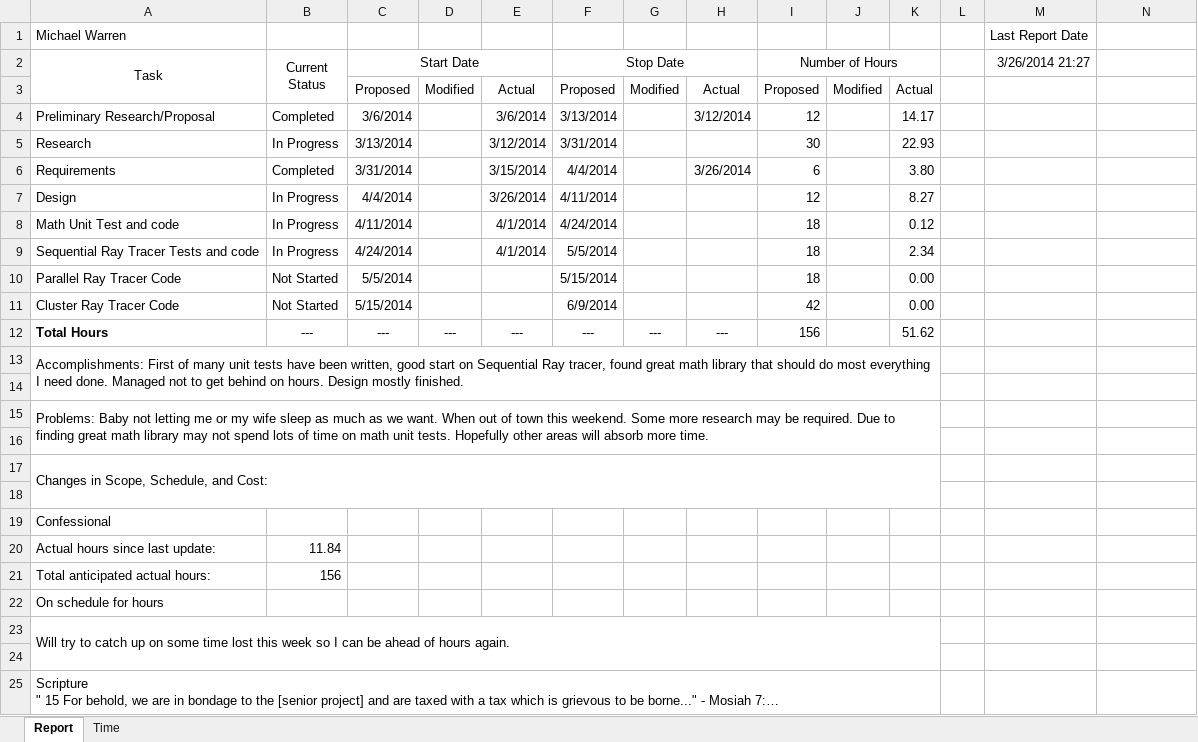
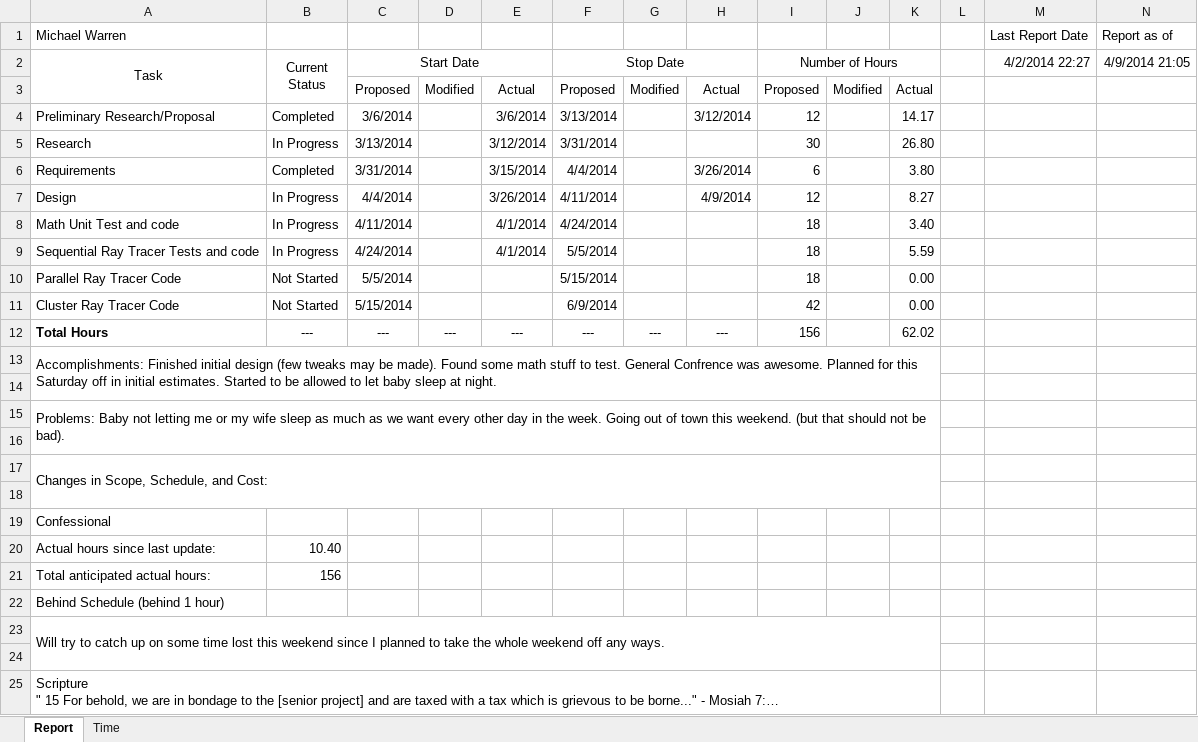
Before and after one commit to michaelawarren/ParallelRayTracer, an Excel workbook: Documents/report.xlsx, sheet Report, drawn as a sheet; long unchanged cells end in …; values as stored, in another font and other column widths than the file's, no borders; the diff names each change by its address in the sheet, - before the commit and + after, or states it on an @@ line.

Commit message:
updating report

```diff
--- a/Documents/report.xlsx (sheet Report)
+++ b/Documents/report.xlsx (sheet Report)
-N1 (4/9/2014 21:05): (empty)
+N1 (4/9/2014 21:05): Report as of
-M2: 3/26/2014 21:27
+M2: 4/2/2014 22:27
-N2: (empty)
+N2: 4/9/2014 21:05
-K5: 22.93
+K5: 26.80
-H7: (empty)
+H7: 4/9/2014
-K8: 0.12
+K8: 3.40
-K9: 2.34
+K9: 5.59
-K12: 51.62
+K12: 62.02
-A13 (Task): Accomplishments: First of many unit tests have been written, good start on Sequential Ray tracer, found great math library that should do most everything I need done. Managed not to get behind on hours. Design mostly finished.
+A13 (Task): Accomplishments: Finished initial design (few tweaks may be made). Found some math stuff to test. General Confrence was awesome. Planned for this Saturday off in initial estimates. Started to be allowed to let baby sleep at night.
-A15 (Task): …as we want. When out of town this weekend. Some more research may be required. Due to finding great math library may not spend lots of time on math unit tests. Hopefully other areas will absorb more time.
+A15 (Task): …as we want every other day in the week. Going out of town this weekend. (but that should not be bad).
-B20 (Current Status): 11.84
+B20 (Current Status): 10.40
-A22 (Task): On schedule for hours
+A22 (Task): Behind Schedule (behind 1 hour)
-A23 (Task): …lost this week so I can be ahead of hours again.
+A23 (Task): …lost this weekend since I planned to take the whole weekend off any ways.
```
Also changed, not shown: sheet Time, 1 other file.
